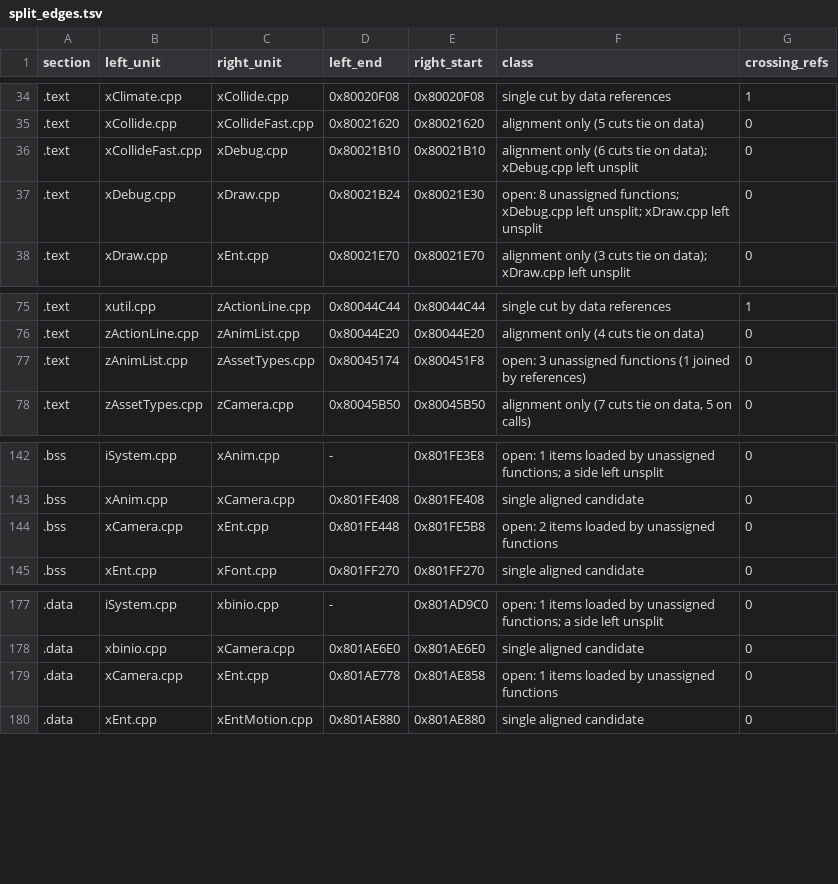
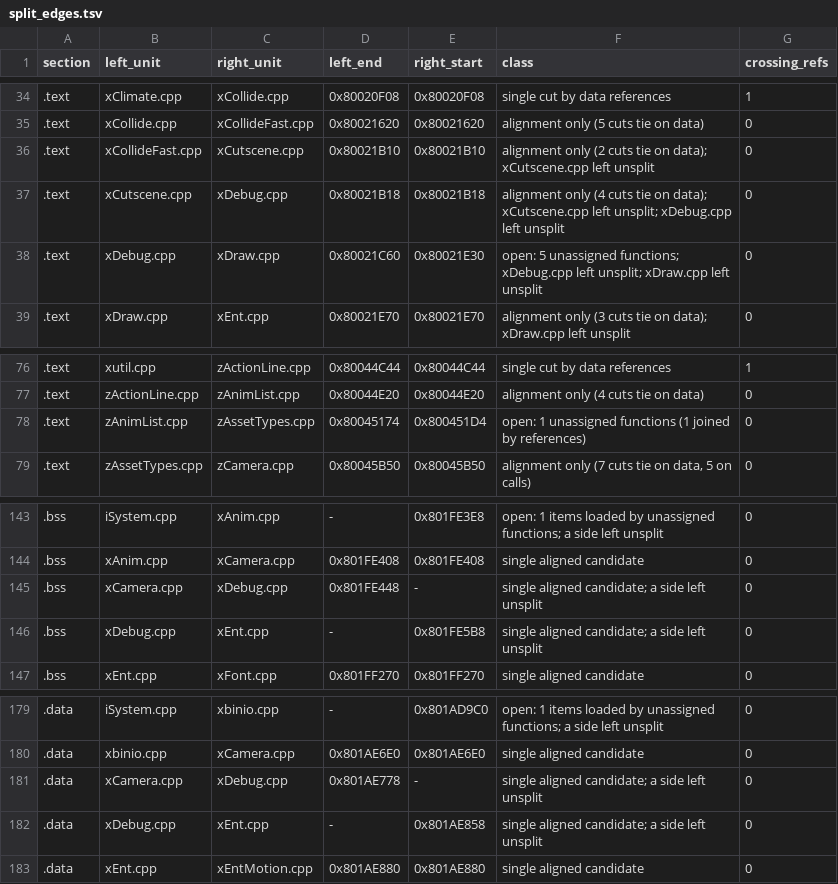
Before and after one commit to mitsevox/n100f, a TSV file: config/GIHE78-rev0/split_edges.tsv, drawn as a sheet; only a part is shown, gaps mark what is left out.

```diff
--- a/config/GIHE78-rev0/split_edges.tsv
+++ b/config/GIHE78-rev0/split_edges.tsv
@@ -35,4 +35,5 @@ section	left_unit	right_unit	left_end	right_start	class	crossing_refs
 .text	xCollide.cpp	xCollideFast.cpp	0x80021620	0x80021620	alignment only (5 cuts tie on data)	0
-.text	xCollideFast.cpp	xDebug.cpp	0x80021B10	0x80021B10	alignment only (6 cuts tie on data); xDebug.cpp left unsplit	0
-.text	xDebug.cpp	xDraw.cpp	0x80021B24	0x80021E30	open: 8 unassigned functions; xDebug.cpp left unsplit; xDraw.cpp left unsplit	0
+.text	xCollideFast.cpp	xCutscene.cpp	0x80021B10	0x80021B10	alignment only (2 cuts tie on data); xCutscene.cpp left unsplit	0
+.text	xCutscene.cpp	xDebug.cpp	0x80021B18	0x80021B18	alignment only (4 cuts tie on data); xCutscene.cpp left unsplit; xDebug.cpp left unsplit	0
+.text	xDebug.cpp	xDraw.cpp	0x80021C60	0x80021E30	open: 5 unassigned functions; xDebug.cpp left unsplit; xDraw.cpp left unsplit	0
 .text	xDraw.cpp	xEnt.cpp	0x80021E70	0x80021E70	alignment only (3 cuts tie on data); xDraw.cpp left unsplit	0
@@ -76,3 +77,3 @@ section	left_unit	right_unit	left_end	right_start	class	crossing_refs
 .text	zActionLine.cpp	zAnimList.cpp	0x80044E20	0x80044E20	alignment only (4 cuts tie on data)	0
-.text	zAnimList.cpp	zAssetTypes.cpp	0x80045174	0x800451F8	open: 3 unassigned functions (1 joined by references)	0
+.text	zAnimList.cpp	zAssetTypes.cpp	0x80045174	0x800451D4	open: 1 unassigned functions (1 joined by references)	0
 .text	zAssetTypes.cpp	zCamera.cpp	0x80045B50	0x80045B50	alignment only (7 cuts tie on data, 5 on calls)	0
@@ -143,3 +144,4 @@ section	left_unit	right_unit	left_end	right_start	class	crossing_refs
 .bss	xAnim.cpp	xCamera.cpp	0x801FE408	0x801FE408	single aligned candidate	0
-.bss	xCamera.cpp	xEnt.cpp	0x801FE448	0x801FE5B8	open: 2 items loaded by unassigned functions	0
+.bss	xCamera.cpp	xDebug.cpp	0x801FE448	-	single aligned candidate; a side left unsplit	0
+.bss	xDebug.cpp	xEnt.cpp	-	0x801FE5B8	single aligned candidate; a side left unsplit	0
 .bss	xEnt.cpp	xFont.cpp	0x801FF270	0x801FF270	single aligned candidate	0
@@ -178,3 +180,4 @@ section	left_unit	right_unit	left_end	right_start	class	crossing_refs
 .data	xbinio.cpp	xCamera.cpp	0x801AE6E0	0x801AE6E0	single aligned candidate	0
-.data	xCamera.cpp	xEnt.cpp	0x801AE778	0x801AE858	open: 1 items loaded by unassigned functions	0
+.data	xCamera.cpp	xDebug.cpp	0x801AE778	-	single aligned candidate; a side left unsplit	0
+.data	xDebug.cpp	xEnt.cpp	-	0x801AE858	single aligned candidate; a side left unsplit	0
 .data	xEnt.cpp	xEntMotion.cpp	0x801AE880	0x801AE880	single aligned candidate	0
```
Also changed, not shown: config/GIHE78-rev0/split_units.tsv, config/GIHE78-rev1/evidence.tsv, 26 other files.
